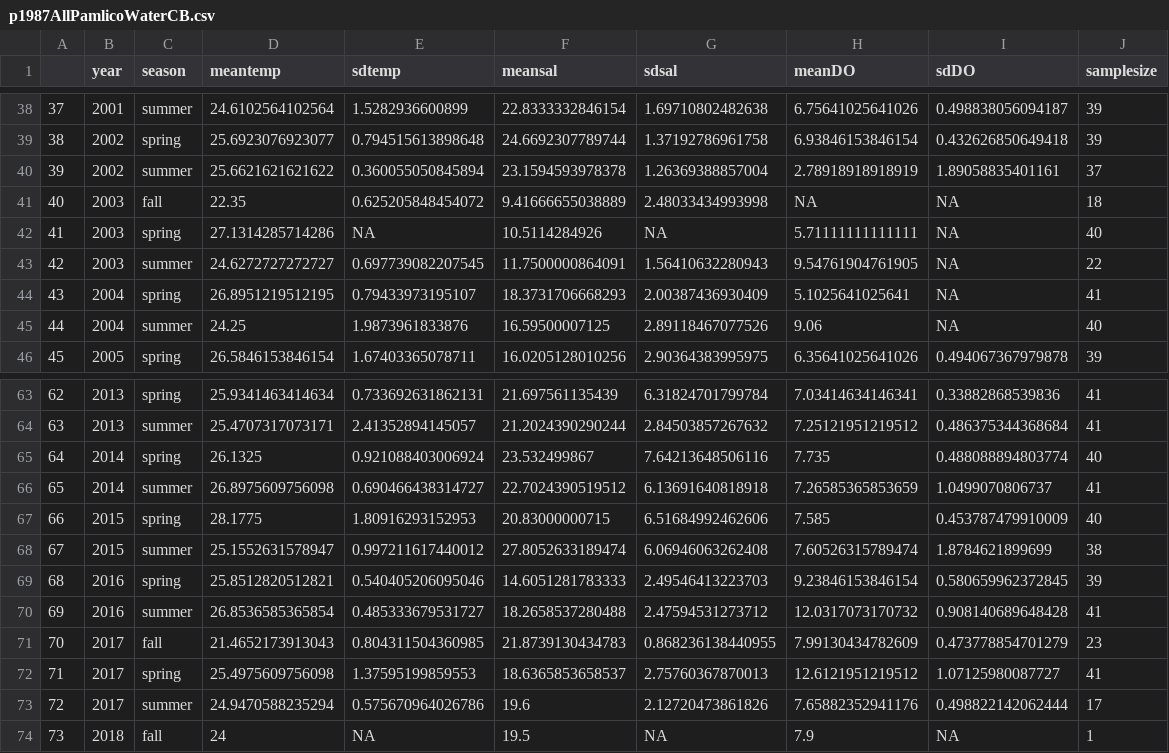
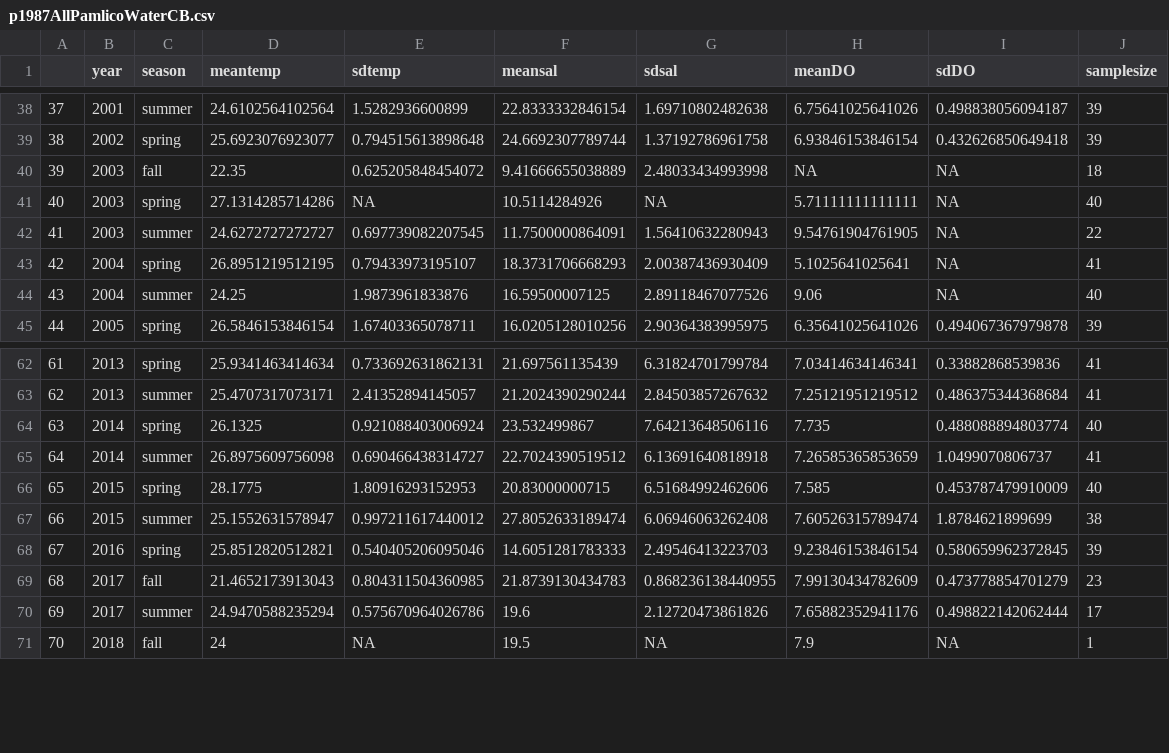
Before and after one commit to Nyelab/NC-Ecosystem-indicators, a CSV file: data/p1987AllPamlicoWaterCB.csv, drawn as a sheet; only a part is shown, gaps mark what is left out; removed rows and columns are numbered as before the commit, all else as after; the diff names each change by its address in the sheet, - before the commit and + after, or states it on an @@ line.

Commit message:
Changes to Pamlico Sound water quality data

```diff
--- a/data/p1987AllPamlicoWaterCB.csv
+++ b/data/p1987AllPamlicoWaterCB.csv
-row 40: 39 | 2002 | summer | 25.6621621621622 | 0.360055050845894 | 23.1594593978378 | 1.26369388857004 | 2.78918918918919 | 1.89058835401161 | 37
@@ column A renumbered from row 40 down @@
-row 70: 69 | 2016 | summer | 26.8536585365854 | 0.485333679531727 | 18.2658537280488 | 2.47594531273712 | 12.0317073170732 | 0.908140689648428 | 41
-row 72: 71 | 2017 | spring | 25.4975609756098 | 1.37595199859553 | 18.6365853658537 | 2.75760367870013 | 12.6121951219512 | 1.07125980087727 | 41
```
Also changed, not shown: 1 other file.
